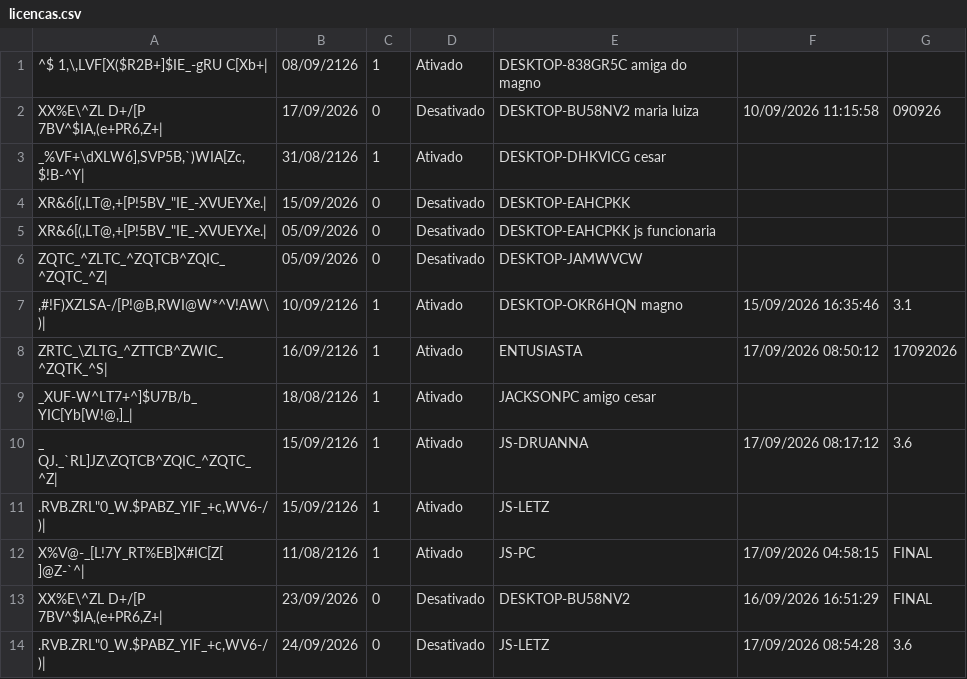
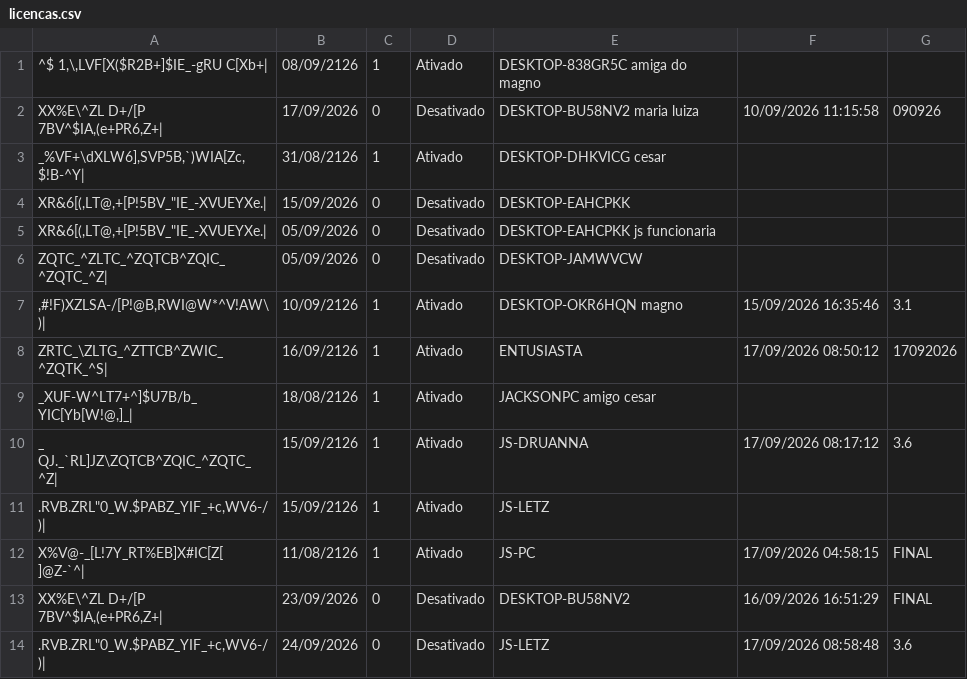
Before and after one commit to JLISPCAD/UPDATELISP, a CSV file: licencas.csv, drawn as a sheet; the diff names each change by its address in the sheet, - before the commit and + after, or states it on an @@ line.

Commit message:
Atualização de acesso em 17/09/2026 08:58:48 (v3.6)

```diff
--- a/licencas.csv
+++ b/licencas.csv
-F14: 17/09/2026 08:54:28
+F14: 17/09/2026 08:58:48
```
